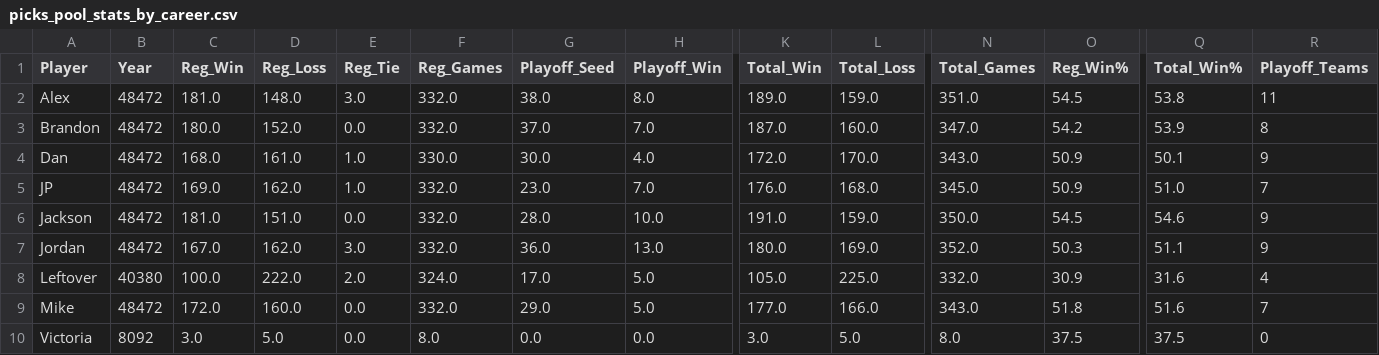
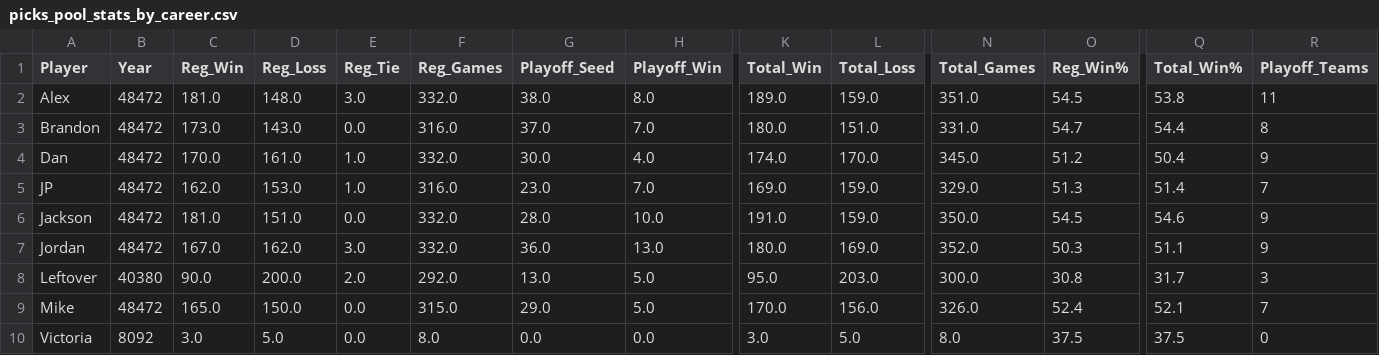
Before and after one commit to jp-wright/picks_pool_streamlit, a CSV file: data/output/picks_pool_stats_by_career.csv, drawn as a sheet; only a part is shown, gaps mark what is left out; the diff names each change by its address in the sheet, - before the commit and + after, or states it on an @@ line.

```diff
--- a/data/output/picks_pool_stats_by_career.csv
+++ b/data/output/picks_pool_stats_by_career.csv
-C3 (Reg_Win): 180.0
+C3 (Reg_Win): 173.0
-D3 (Reg_Loss): 152.0
+D3 (Reg_Loss): 143.0
-F3 (Reg_Games): 332.0
+F3 (Reg_Games): 316.0
-K3 (Total_Win): 187.0
+K3 (Total_Win): 180.0
-L3 (Total_Loss): 160.0
+L3 (Total_Loss): 151.0
-N3 (Total_Games): 347.0
+N3 (Total_Games): 331.0
-O3 (Reg_Win%): 54.2
+O3 (Reg_Win%): 54.7
-Q3 (Total_Win%): 53.9
+Q3 (Total_Win%): 54.4
-C4 (Reg_Win): 168.0
+C4 (Reg_Win): 170.0
-F4 (Reg_Games): 330.0
+F4 (Reg_Games): 332.0
-K4 (Total_Win): 172.0
+K4 (Total_Win): 174.0
-N4 (Total_Games): 343.0
+N4 (Total_Games): 345.0
-O4 (Reg_Win%): 50.9
+O4 (Reg_Win%): 51.2
-Q4 (Total_Win%): 50.1
+Q4 (Total_Win%): 50.4
-C5 (Reg_Win): 169.0
+C5 (Reg_Win): 162.0
-D5 (Reg_Loss): 162.0
+D5 (Reg_Loss): 153.0
-F5 (Reg_Games): 332.0
+F5 (Reg_Games): 316.0
-K5 (Total_Win): 176.0
+K5 (Total_Win): 169.0
-L5 (Total_Loss): 168.0
+L5 (Total_Loss): 159.0
-N5 (Total_Games): 345.0
+N5 (Total_Games): 329.0
-O5 (Reg_Win%): 50.9
+O5 (Reg_Win%): 51.3
-Q5 (Total_Win%): 51.0
+Q5 (Total_Win%): 51.4
-C8 (Reg_Win): 100.0
+C8 (Reg_Win): 90.0
-D8 (Reg_Loss): 222.0
+D8 (Reg_Loss): 200.0
-F8 (Reg_Games): 324.0
+F8 (Reg_Games): 292.0
-G8 (Playoff_Seed): 17.0
+G8 (Playoff_Seed): 13.0
-K8 (Total_Win): 105.0
+K8 (Total_Win): 95.0
-L8 (Total_Loss): 225.0
+L8 (Total_Loss): 203.0
-N8 (Total_Games): 332.0
+N8 (Total_Games): 300.0
-O8 (Reg_Win%): 30.9
+O8 (Reg_Win%): 30.8
-Q8 (Total_Win%): 31.6
+Q8 (Total_Win%): 31.7
-R8 (Playoff_Teams): 4
+R8 (Playoff_Teams): 3
-C9 (Reg_Win): 172.0
+C9 (Reg_Win): 165.0
-D9 (Reg_Loss): 160.0
+D9 (Reg_Loss): 150.0
-F9 (Reg_Games): 332.0
+F9 (Reg_Games): 315.0
-K9 (Total_Win): 177.0
+K9 (Total_Win): 170.0
-L9 (Total_Loss): 166.0
+L9 (Total_Loss): 156.0
-N9 (Total_Games): 343.0
+N9 (Total_Games): 326.0
-O9 (Reg_Win%): 51.8
+O9 (Reg_Win%): 52.4
-Q9 (Total_Win%): 51.6
+Q9 (Total_Win%): 52.1
```
Also changed, not shown: data/output/nfl_picks_pool_player_standings_history.csv, data/output/picks_pool_stats_by_round.csv, 2 other files.
